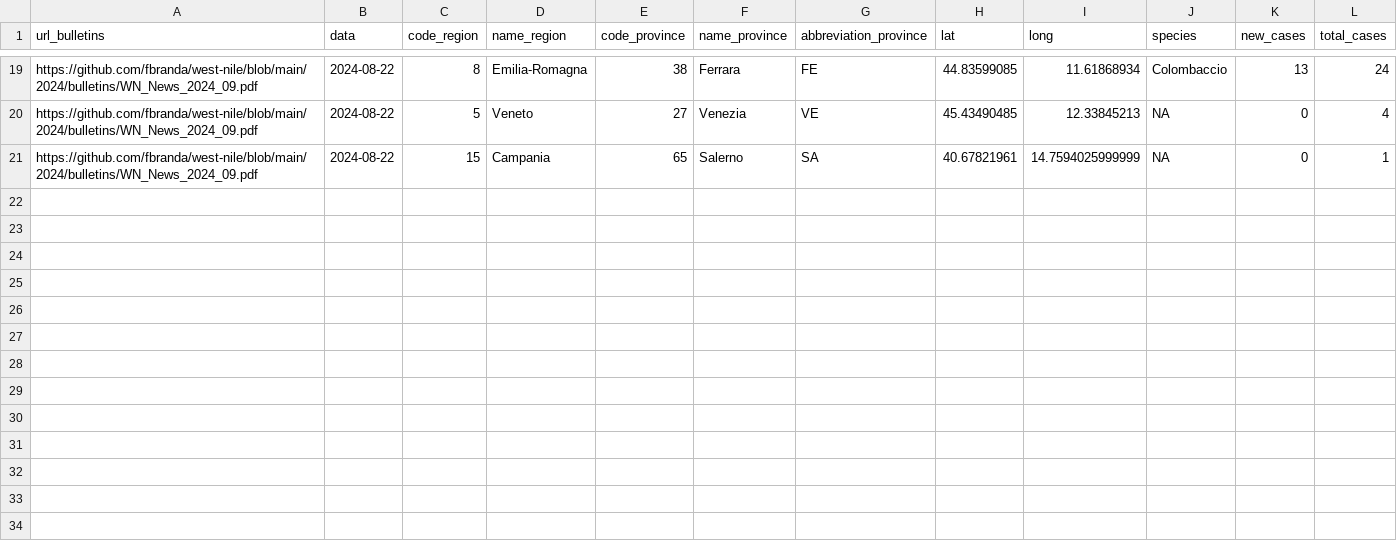
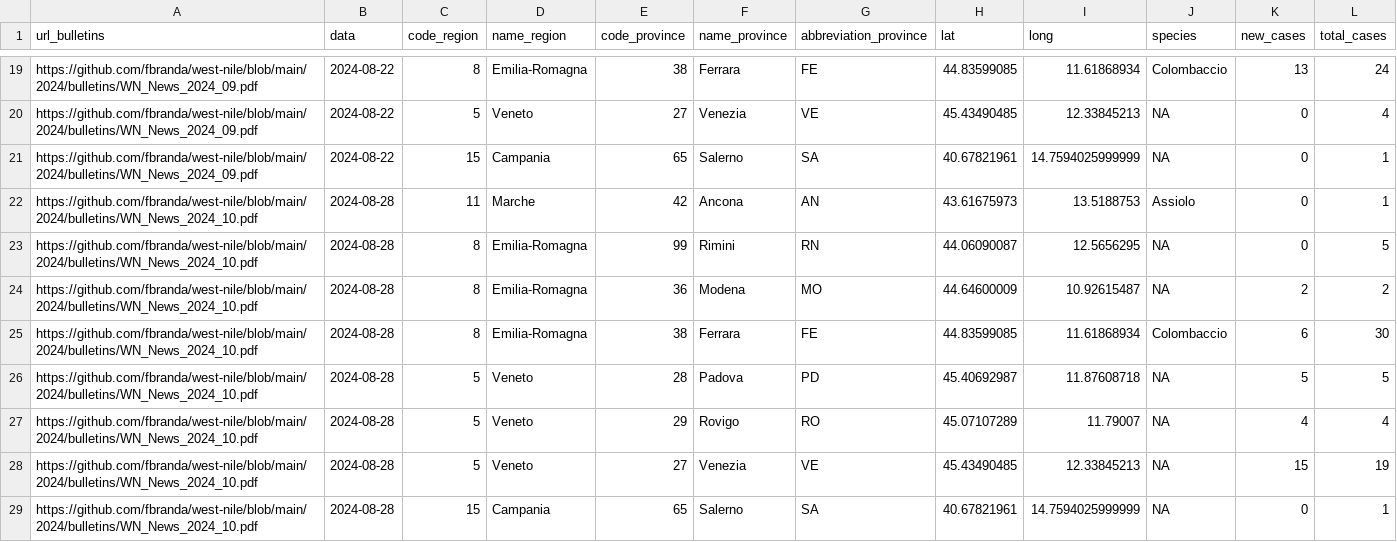
Before and after one commit to fbranda/west-nile, a CSV file: 2024/birds-surveillance/wn-ita-wild-birds-surveillance-2024.csv, drawn as a sheet; only a part is shown, gaps mark what is left out.

```diff
--- a/2024/birds-surveillance/wn-ita-wild-birds-surveillance-2024.csv
+++ b/2024/birds-surveillance/wn-ita-wild-birds-surveillance-2024.csv
@@ -21 +21,9 @@
 "https://github.com/fbranda/west-nile/blob/main/2024/bulletins/WN_News_2024_09.pdf",2024-08-22,15,"Campania",65,"Salerno","SA",40.67821961,14.7594025999999,NA,0,1
+"https://github.com/fbranda/west-nile/blob/main/2024/bulletins/WN_News_2024_10.pdf",2024-08-28,11,"Marche",42,"Ancona","AN",43.61675973,13.5188753,"Assiolo",0,1
+"https://github.com/fbranda/west-nile/blob/main/2024/bulletins/WN_News_2024_10.pdf",2024-08-28,8,"Emilia-Romagna",99,"Rimini","RN",44.06090087,12.5656295,NA,0,5
+"https://github.com/fbranda/west-nile/blob/main/2024/bulletins/WN_News_2024_10.pdf",2024-08-28,8,"Emilia-Romagna",36,"Modena","MO",44.64600009,10.92615487,NA,2,2
+"https://github.com/fbranda/west-nile/blob/main/2024/bulletins/WN_News_2024_10.pdf",2024-08-28,8,"Emilia-Romagna",38,"Ferrara","FE",44.83599085,11.61868934,"Colombaccio",6,30
+"https://github.com/fbranda/west-nile/blob/main/2024/bulletins/WN_News_2024_10.pdf",2024-08-28,5,"Veneto",28,"Padova","PD",45.40692987,11.87608718,NA,5,5
+"https://github.com/fbranda/west-nile/blob/main/2024/bulletins/WN_News_2024_10.pdf",2024-08-28,5,"Veneto",29,"Rovigo","RO",45.07107289,11.79007,NA,4,4
+"https://github.com/fbranda/west-nile/blob/main/2024/bulletins/WN_News_2024_10.pdf",2024-08-28,5,"Veneto",27,"Venezia","VE",45.43490485,12.33845213,NA,15,19
+"https://github.com/fbranda/west-nile/blob/main/2024/bulletins/WN_News_2024_10.pdf",2024-08-28,15,"Campania",65,"Salerno","SA",40.67821961,14.7594025999999,NA,0,1
```
Also changed, not shown: 2024/birds-surveillance/wn-ita-target-birds-surveillance-2024.csv.
